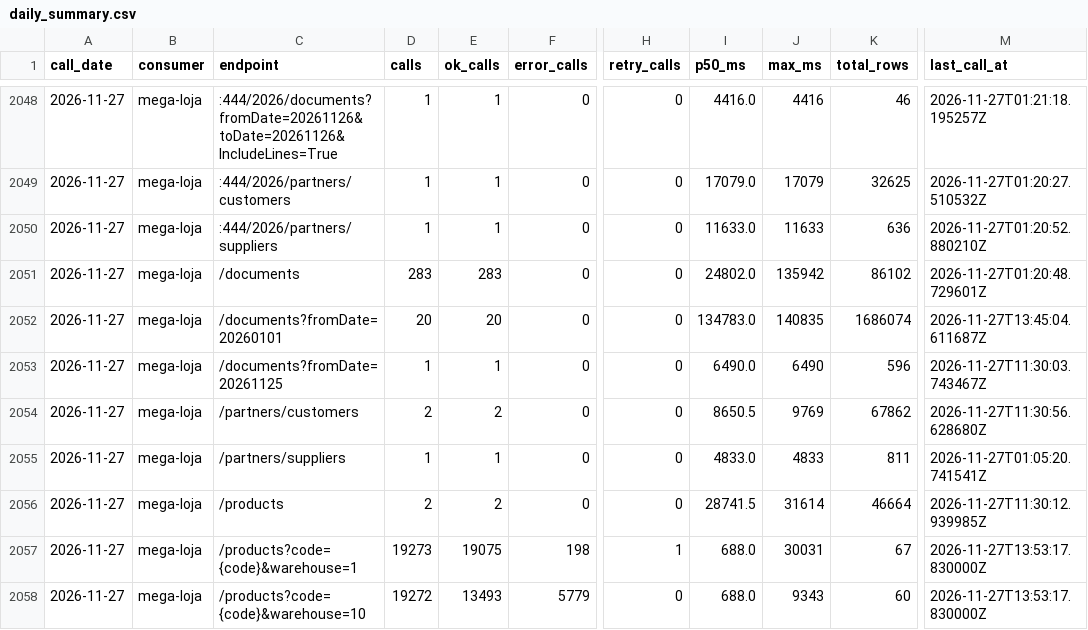
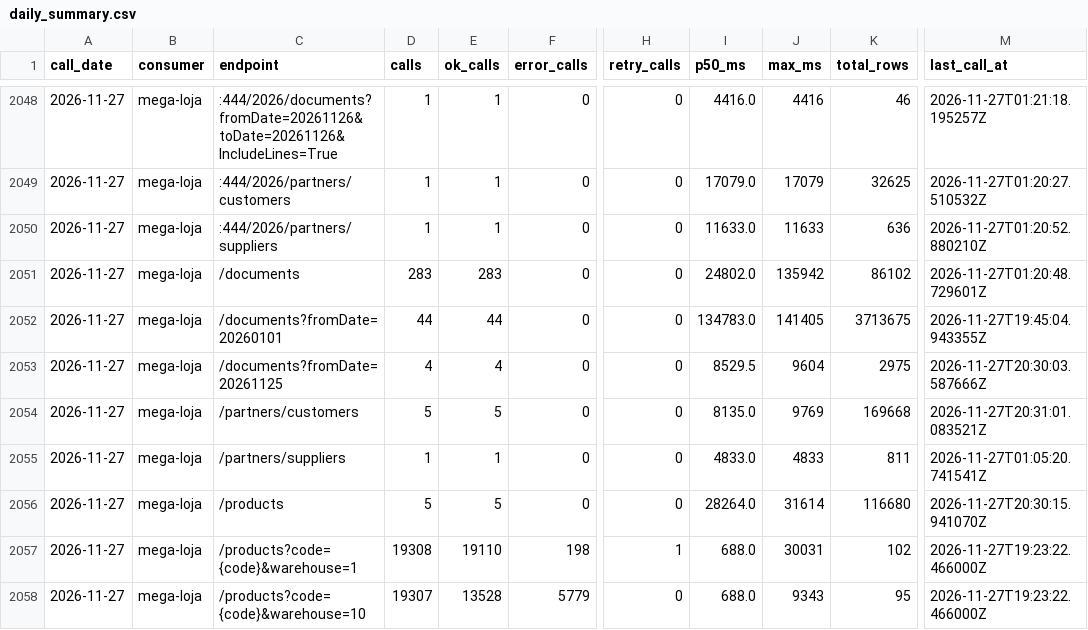
Before and after one commit to xxffoottxx/artsoft-call-log, a CSV file: daily_summary.csv, drawn as a sheet; only a part is shown, gaps mark what is left out; the diff names each change by its address in the sheet, - before the commit and + after, or states it on an @@ line.

Commit message:
call-log 2026-11-27: 38962 calls, 5977 errors; box 29748 reads, 31 writes

```diff
--- a/daily_summary.csv
+++ b/daily_summary.csv
-D2052 (calls): 20
+D2052 (calls): 44
-E2052 (ok_calls): 20
+E2052 (ok_calls): 44
-J2052 (max_ms): 140835
+J2052 (max_ms): 141405
-K2052 (total_rows): 1686074
+K2052 (total_rows): 3713675
-M2052 (last_call_at): 2026-11-27T13:45:04.611687Z
+M2052 (last_call_at): 2026-11-27T19:45:04.943355Z
-D2053 (calls): 1
+D2053 (calls): 4
-E2053 (ok_calls): 1
+E2053 (ok_calls): 4
-I2053 (p50_ms): 6490.0
+I2053 (p50_ms): 8529.5
-J2053 (max_ms): 6490
+J2053 (max_ms): 9604
-K2053 (total_rows): 596
+K2053 (total_rows): 2975
-M2053 (last_call_at): 2026-11-27T11:30:03.743467Z
+M2053 (last_call_at): 2026-11-27T20:30:03.587666Z
-D2054 (calls): 2
+D2054 (calls): 5
-E2054 (ok_calls): 2
+E2054 (ok_calls): 5
-I2054 (p50_ms): 8650.5
+I2054 (p50_ms): 8135.0
-K2054 (total_rows): 67862
+K2054 (total_rows): 169668
-M2054 (last_call_at): 2026-11-27T11:30:56.628680Z
+M2054 (last_call_at): 2026-11-27T20:31:01.083521Z
-D2056 (calls): 2
+D2056 (calls): 5
-E2056 (ok_calls): 2
+E2056 (ok_calls): 5
-I2056 (p50_ms): 28741.5
+I2056 (p50_ms): 28264.0
-K2056 (total_rows): 46664
+K2056 (total_rows): 116680
-M2056 (last_call_at): 2026-11-27T11:30:12.939985Z
+M2056 (last_call_at): 2026-11-27T20:30:15.941070Z
-D2057 (calls): 19273
+D2057 (calls): 19308
-E2057 (ok_calls): 19075
+E2057 (ok_calls): 19110
-K2057 (total_rows): 67
+K2057 (total_rows): 102
-M2057:M2058 (last_call_at): 2026-11-27T13:53:17.830000Z
+M2057:M2058 (last_call_at): 2026-11-27T19:23:22.466000Z
-D2058 (calls): 19272
+D2058 (calls): 19307
-E2058 (ok_calls): 13493
+E2058 (ok_calls): 13528
-K2058 (total_rows): 60
+K2058 (total_rows): 95
```
Also changed, not shown: caixa_resumo.csv, 2 other files.
